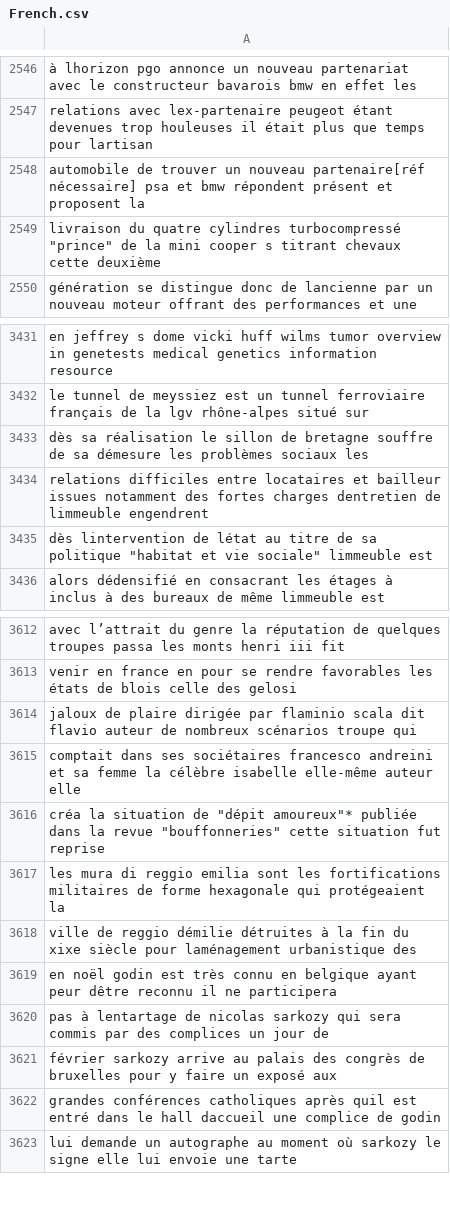
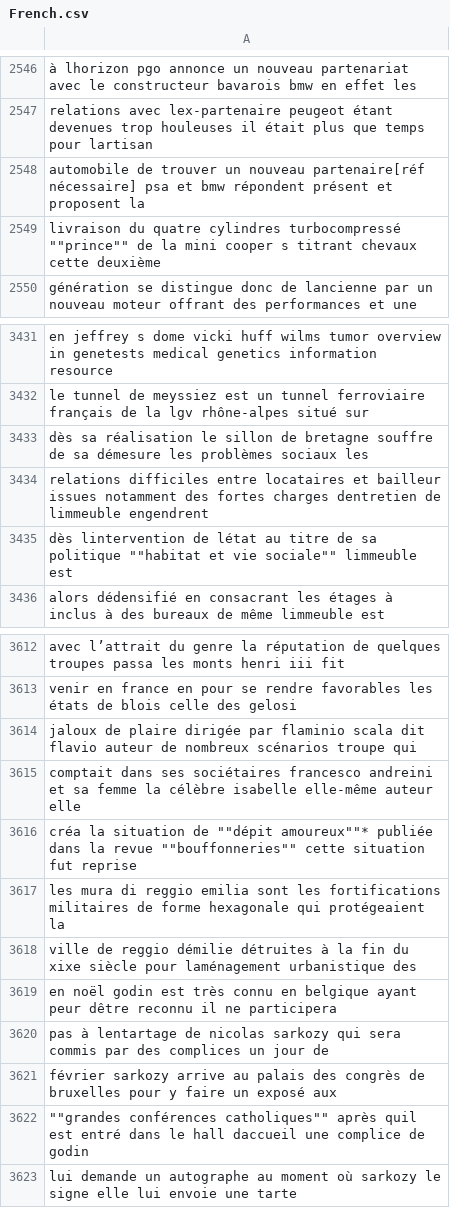
Before and after one commit to hl9082/Machinelearningproject, a CSV file: data/French.csv, drawn as a sheet; only a part is shown, gaps mark what is left out; the diff covers the shown part only.

```diff
--- a/data/French.csv
+++ b/data/French.csv
@@ -2548,3 +2548,3 @@ relations avec lex-partenaire peugeot étant devenues trop houleuses il était p
 automobile de trouver un nouveau partenaire[réf nécessaire] psa et bmw répondent présent et proposent la
-livraison du quatre cylindres turbocompressé "prince" de la mini cooper s titrant chevaux cette deuxième
+"livraison du quatre cylindres turbocompressé """"prince"""" de la mini cooper s titrant chevaux cette deuxième"
 génération se distingue donc de lancienne par un nouveau moteur offrant des performances et une
@@ -3434,3 +3434,3 @@ dès sa réalisation le sillon de bretagne souffre de sa démesure les problème
 relations difficiles entre locataires et bailleur issues notamment des fortes charges dentretien de limmeuble engendrent
-dès lintervention de létat au titre de sa politique "habitat et vie sociale" limmeuble est
+"dès lintervention de létat au titre de sa politique """"habitat et vie sociale"""" limmeuble est"
 alors dédensifié en consacrant les étages à inclus à des bureaux de même limmeuble est
@@ -3615,3 +3615,3 @@ jaloux de plaire dirigée par flaminio scala dit flavio auteur de nombreux scén
 comptait dans ses sociétaires francesco andreini et sa femme la célèbre isabelle elle-même auteur elle
-créa la situation de "dépit amoureux"* publiée dans la revue "bouffonneries" cette situation fut reprise
+"créa la situation de """"dépit amoureux""""* publiée dans la revue """"bouffonneries"""" cette situation fut reprise"
 les mura di reggio emilia sont les fortifications militaires de forme hexagonale qui protégeaient la
@@ -3621,3 +3621,3 @@ pas à lentartage de nicolas sarkozy qui sera commis par des complices un jour d
 février sarkozy arrive au palais des congrès de bruxelles pour y faire un exposé aux
-"grandes conférences catholiques" après quil est entré dans le hall daccueil une complice de godin
+"""""grandes conférences catholiques"""" après quil est entré dans le hall daccueil une complice de godin"
 lui demande un autographe au moment où sarkozy le signe elle lui envoie une tarte
```
Also changed, not shown: 11 edited cells elsewhere in this file, data/English.csv, data/Spanish.csv, 4 other files.
